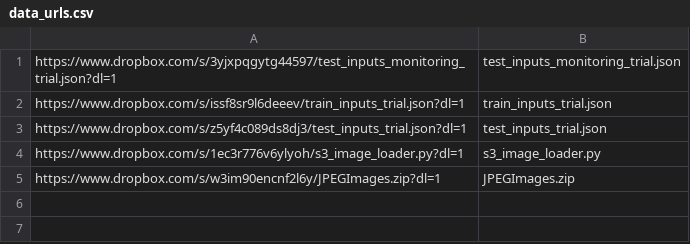
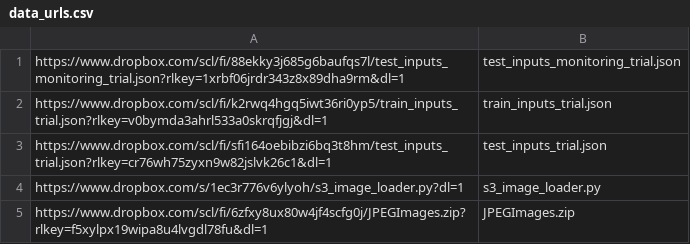
Before and after one commit to RobustIntelligence/ri-public-examples, a CSV file: images/classification/awa2/data_urls.csv, drawn as a sheet.

Commit message:
Update links for AWA2 data files (#58)

```diff
--- a/images/classification/awa2/data_urls.csv
+++ b/images/classification/awa2/data_urls.csv
@@ -1,5 +1,5 @@
-https://www.dropbox.com/s/3yjxpqgytg44597/test_inputs_monitoring_trial.json?dl=1,test_inputs_monitoring_trial.json
-https://www.dropbox.com/s/issf8sr9l6deeev/train_inputs_trial.json?dl=1,train_inputs_trial.json
-https://www.dropbox.com/s/z5yf4c089ds8dj3/test_inputs_trial.json?dl=1,test_inputs_trial.json
+https://www.dropbox.com/scl/fi/88ekky3j685g6baufqs7l/test_inputs_monitoring_trial.json?rlkey=1xrbf06jrdr343z8x89dha9rm&dl=1,test_inputs_monitoring_trial.json
+https://www.dropbox.com/scl/fi/k2rwq4hgq5iwt36ri0yp5/train_inputs_trial.json?rlkey=v0bymda3ahrl533a0skrqfjgj&dl=1,train_inputs_trial.json
+https://www.dropbox.com/scl/fi/sfi164oebibzi6bq3t8hm/test_inputs_trial.json?rlkey=cr76wh75zyxn9w82jslvk26c1&dl=1,test_inputs_trial.json
 https://www.dropbox.com/s/1ec3r776v6ylyoh/s3_image_loader.py?dl=1,s3_image_loader.py
-https://www.dropbox.com/s/w3im90encnf2l6y/JPEGImages.zip?dl=1,JPEGImages.zip
+https://www.dropbox.com/scl/fi/6zfxy8ux80w4jf4scfg0j/JPEGImages.zip?rlkey=f5xylpx19wipa8u4lvgdl78fu&dl=1,JPEGImages.zip
```
